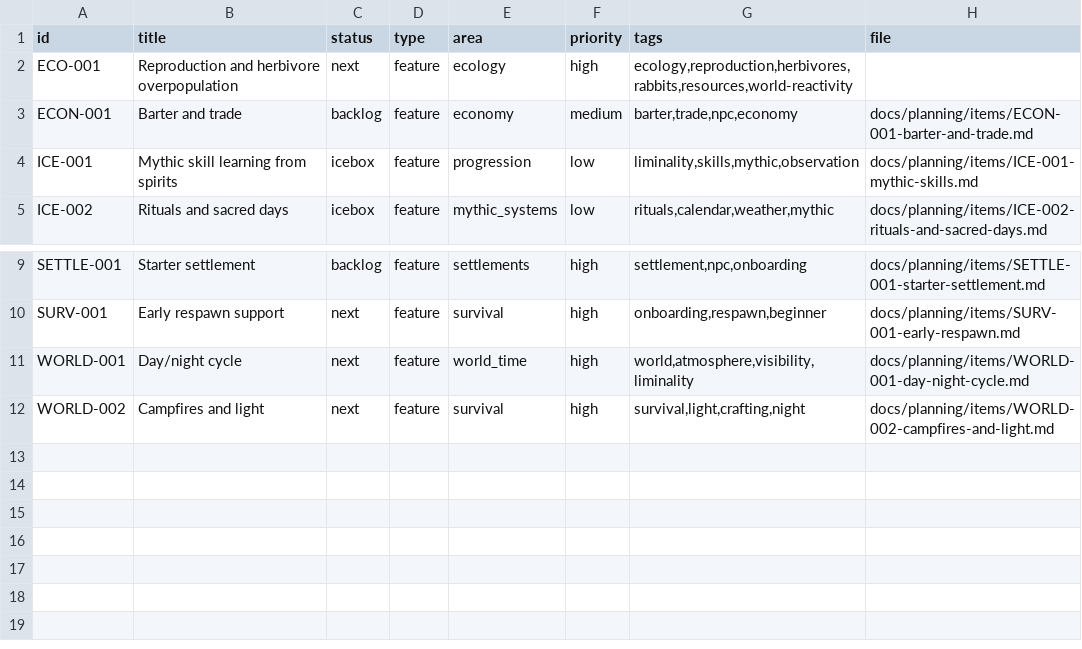
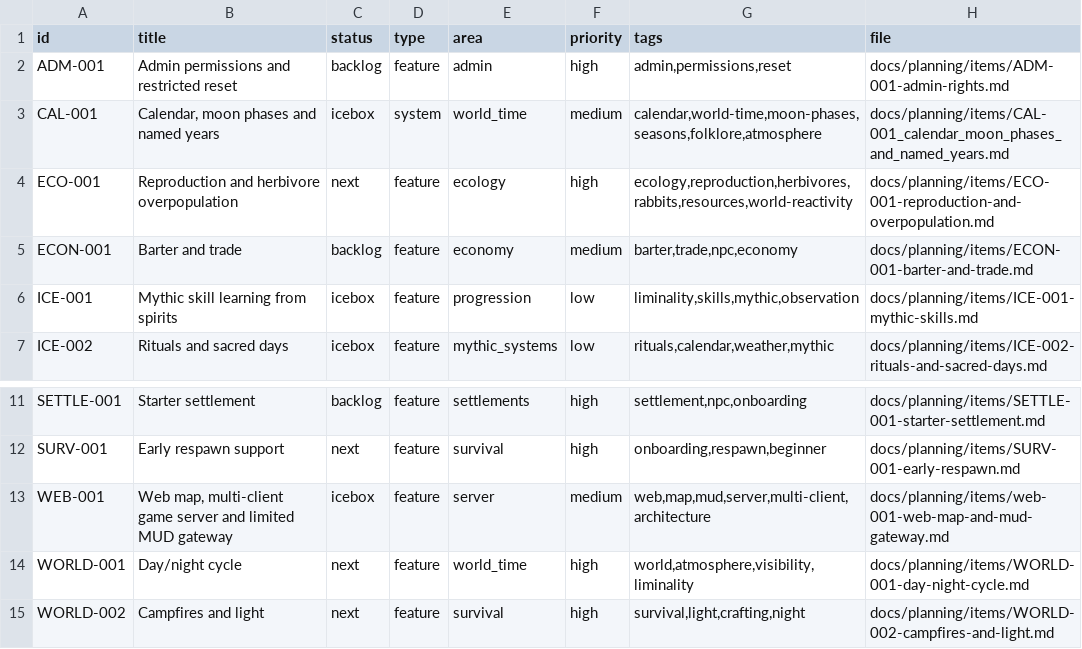
Before and after one commit to q587p/chornolis-marches, a CSV file: docs/planning/exports/issues.csv, drawn as a sheet; only a part is shown, gaps mark what is left out.

Commit message:
Planning export script

```diff
--- a/docs/planning/exports/issues.csv
+++ b/docs/planning/exports/issues.csv
@@ -1,3 +1,5 @@
 id,title,status,type,area,priority,tags,file
-ECO-001,Reproduction and herbivore overpopulation,next,feature,ecology,high,"ecology,reproduction,herbivores,rabbits,resources,world-reactivity"
+ADM-001,Admin permissions and restricted reset,backlog,feature,admin,high,"admin,permissions,reset",docs/planning/items/ADM-001-admin-rights.md
+CAL-001,"Calendar, moon phases and named years",icebox,system,world_time,medium,"calendar,world-time,moon-phases,seasons,folklore,atmosphere",docs/planning/items/CAL-001_calendar_moon_phases_and_named_years.md
+ECO-001,Reproduction and herbivore overpopulation,next,feature,ecology,high,"ecology,reproduction,herbivores,rabbits,resources,world-reactivity",docs/planning/items/ECO-001-reproduction-and-overpopulation.md
 ECON-001,Barter and trade,backlog,feature,economy,medium,"barter,trade,npc,economy",docs/planning/items/ECON-001-barter-and-trade.md
@@ -10,2 +12,3 @@ SETTLE-001,Starter settlement,backlog,feature,settlements,high,"settlement,npc,o
 SURV-001,Early respawn support,next,feature,survival,high,"onboarding,respawn,beginner",docs/planning/items/SURV-001-early-respawn.md
+WEB-001,"Web map, multi-client game server and limited MUD gateway",icebox,feature,server,medium,"web,map,mud,server,multi-client,architecture",docs/planning/items/web-001-web-map-and-mud-gateway.md
 WORLD-001,Day/night cycle,next,feature,world_time,high,"world,atmosphere,visibility,liminality",docs/planning/items/WORLD-001-day-night-cycle.md
```
Also changed, not shown: 8 other files.
